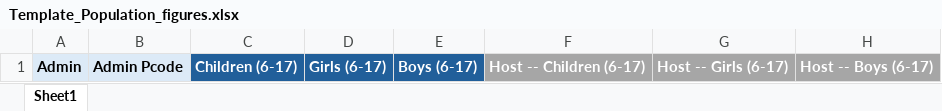
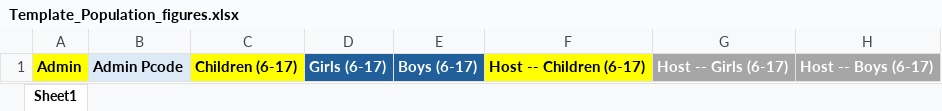
Before and after one commit to martivit/pin-calculation-app, an Excel workbook: input/Template_Population_figures.xlsx, sheet Sheet1, drawn as a sheet; only a part is shown; values as stored, in another font and other column widths than the file's, no borders; the diff names each change by its address in the sheet, - before the commit and + after, or states it on an @@ line.

Commit message:
Update Template_Population_figures.xlsx

```diff
--- a/input/Template_Population_figures.xlsx (sheet Sheet1)
+++ b/input/Template_Population_figures.xlsx (sheet Sheet1)
-A1 fill: #DCEAF7
+A1 fill: #FFFF00
@@ C1 fill: #215F9A → #FFFF00, text colour: #FFFFFF → black @@
@@ F1 text colour: #FFFFFF → black, fill: #A6A6A6 → #FFFF00 @@
```
